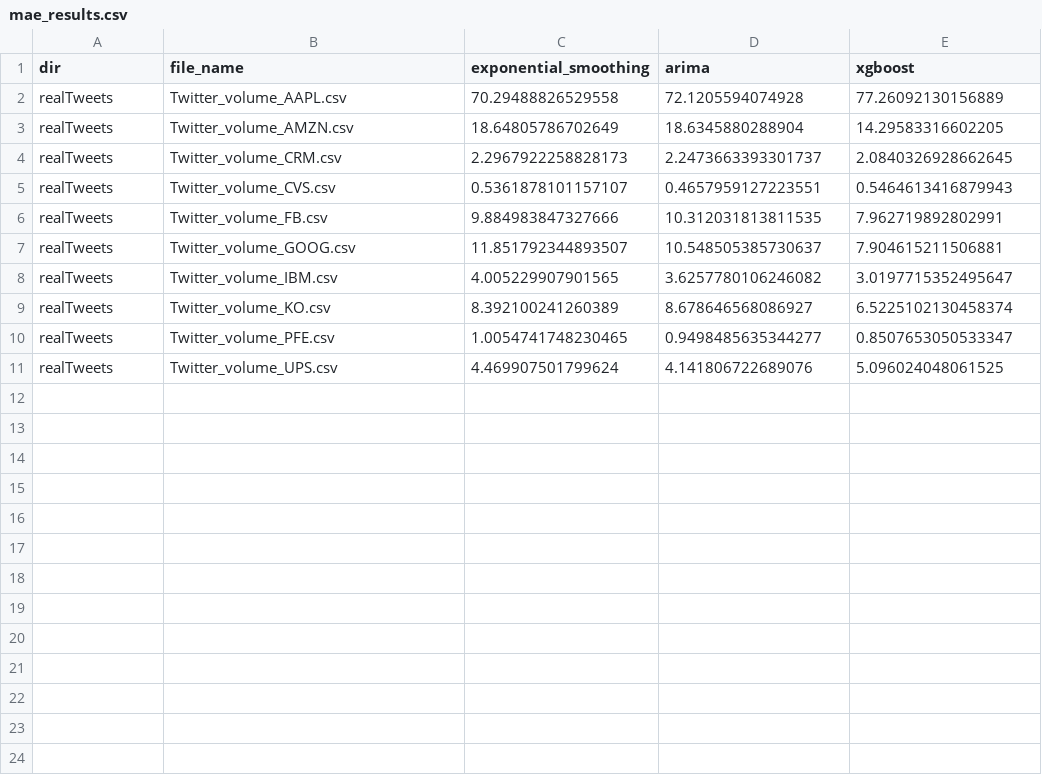
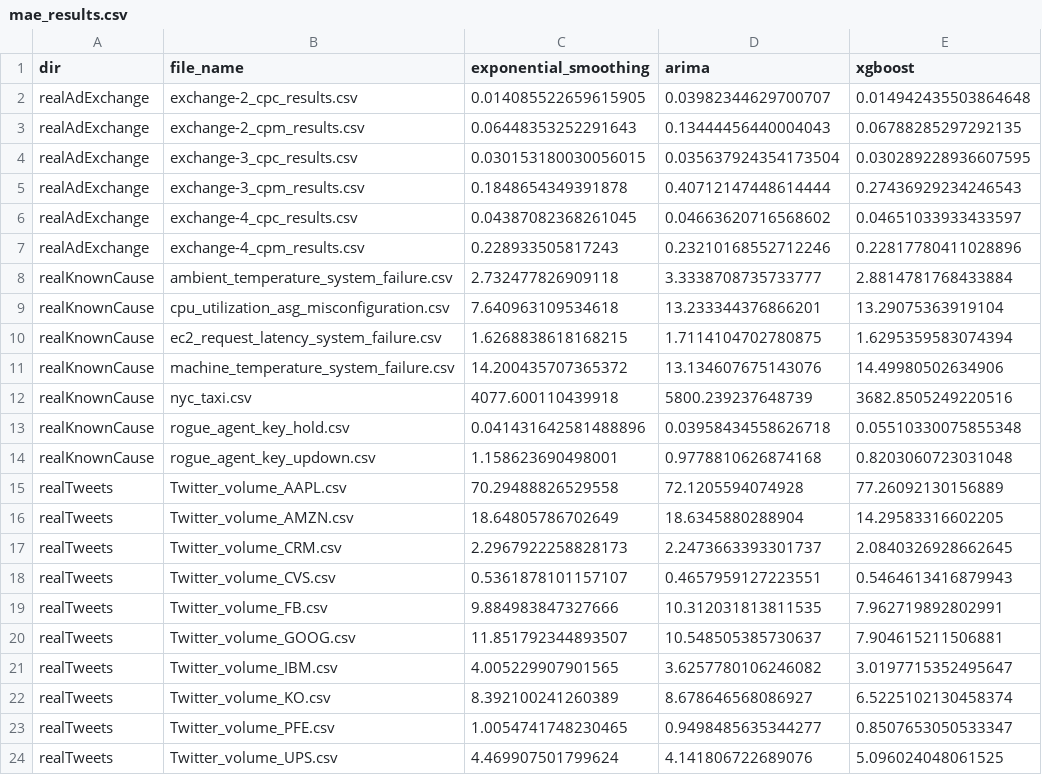
Before and after one commit to GPT-4-UOM/MetaFramework, a CSV file: notebook/dataset_preparation/mae_results.csv, drawn as a sheet.

Commit message:
Done as the combination of real ad exchange, real known cause, and real tweets

```diff
--- a/notebook/dataset_preparation/mae_results.csv
+++ b/notebook/dataset_preparation/mae_results.csv
@@ -1,2 +1,15 @@
 dir,file_name,exponential_smoothing,arima,xgboost
+realAdExchange,exchange-2_cpc_results.csv,0.014085522659615905,0.03982344629700707,0.014942435503864648
+realAdExchange,exchange-2_cpm_results.csv,0.06448353252291643,0.13444456440004043,0.06788285297292135
+realAdExchange,exchange-3_cpc_results.csv,0.030153180030056015,0.035637924354173504,0.030289228936607595
+realAdExchange,exchange-3_cpm_results.csv,0.1848654349391878,0.40712147448614444,0.27436929234246543
+realAdExchange,exchange-4_cpc_results.csv,0.04387082368261045,0.04663620716568602,0.04651033933433597
+realAdExchange,exchange-4_cpm_results.csv,0.228933505817243,0.23210168552712246,0.22817780411028896
+realKnownCause,ambient_temperature_system_failure.csv,2.732477826909118,3.3338708735733777,2.8814781768433884
+realKnownCause,cpu_utilization_asg_misconfiguration.csv,7.640963109534618,13.233344376866201,13.29075363919104
+realKnownCause,ec2_request_latency_system_failure.csv,1.6268838618168215,1.7114104702780875,1.6295359583074394
+realKnownCause,machine_temperature_system_failure.csv,14.200435707365372,13.134607675143076,14.49980502634906
+realKnownCause,nyc_taxi.csv,4077.600110439918,5800.239237648739,3682.8505249220516
+realKnownCause,rogue_agent_key_hold.csv,0.041431642581488896,0.03958434558626718,0.05510330075855348
+realKnownCause,rogue_agent_key_updown.csv,1.158623690498001,0.9778810626874168,0.8203060723031048
 realTweets,Twitter_volume_AAPL.csv,70.29488826529558,72.1205594074928,77.26092130156889
```
Also changed, not shown: notebook/dataset_preparation/cpu_results.csv, notebook/dataset_preparation/memory_results.csv, 6 other files.
